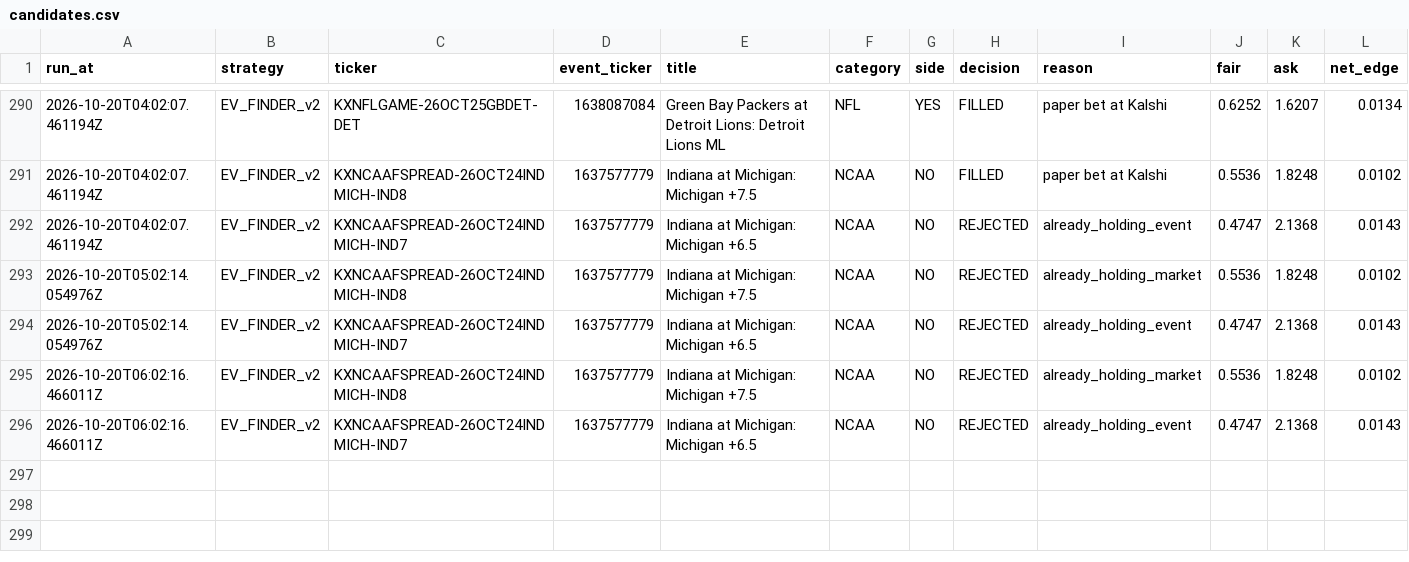
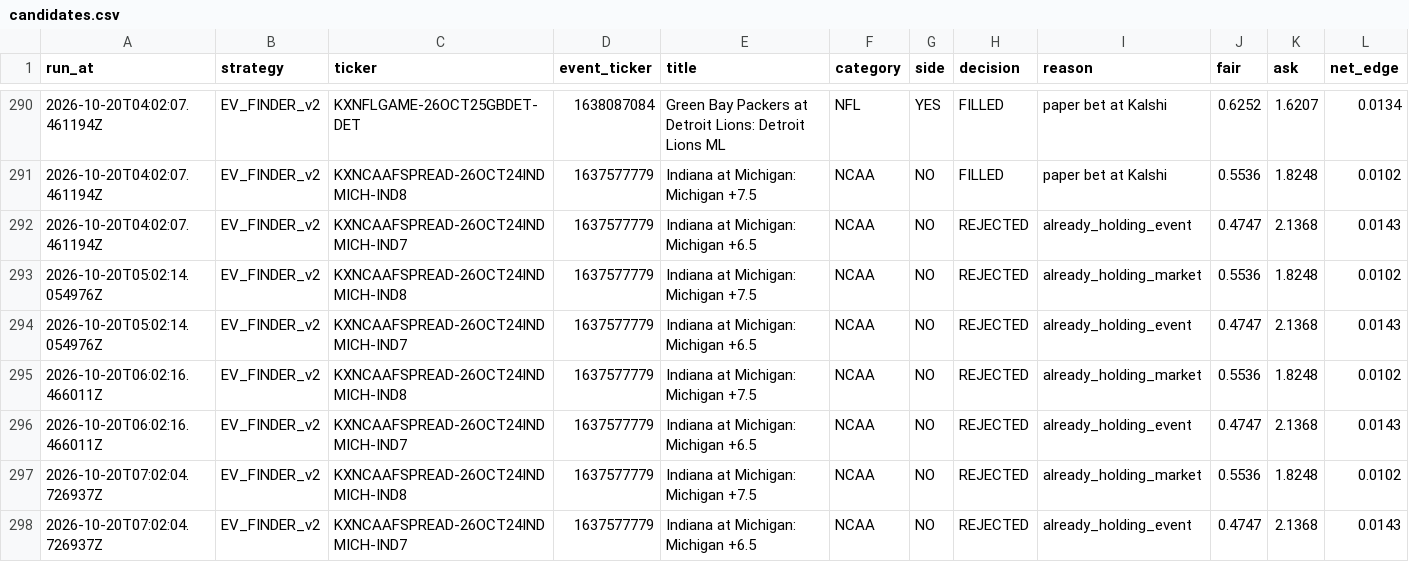
Before and after one commit to colebeasley10-glitch/pm-edge, a CSV file: research_lab/data/EV_FINDER_v2/candidates.csv, drawn as a sheet; only a part is shown, gaps mark what is left out; rows hold the shown columns only; the diff names each change by its address in the sheet, - before the commit and + after, or states it on an @@ line.

Commit message:
Research Lab round [skip ci]

```diff
--- a/research_lab/data/EV_FINDER_v2/candidates.csv
+++ b/research_lab/data/EV_FINDER_v2/candidates.csv
+row 297: 2026-10-20T07:02:04.726937Z | EV_FINDER_v2 | KXNCAAFSPREAD-26OCT24INDMICH-IND8 | 1637577779 | Indiana at Michigan: Michigan +7.5 | NCAA | NO | REJECTED | already_holding_market | 0.5536 | 1.8248 | 0.0102
+row 298: 2026-10-20T07:02:04.726937Z | EV_FINDER_v2 | KXNCAAFSPREAD-26OCT24INDMICH-IND7 | 1637577779 | Indiana at Michigan: Michigan +6.5 | NCAA | NO | REJECTED | already_holding_event | 0.4747 | 2.1368 | 0.0143
```
Also changed, not shown: research_lab/data/BEST_PRICE/best_price.csv, research_lab/data/EV_FINDER_v2/positions.csv, 16 other files.
